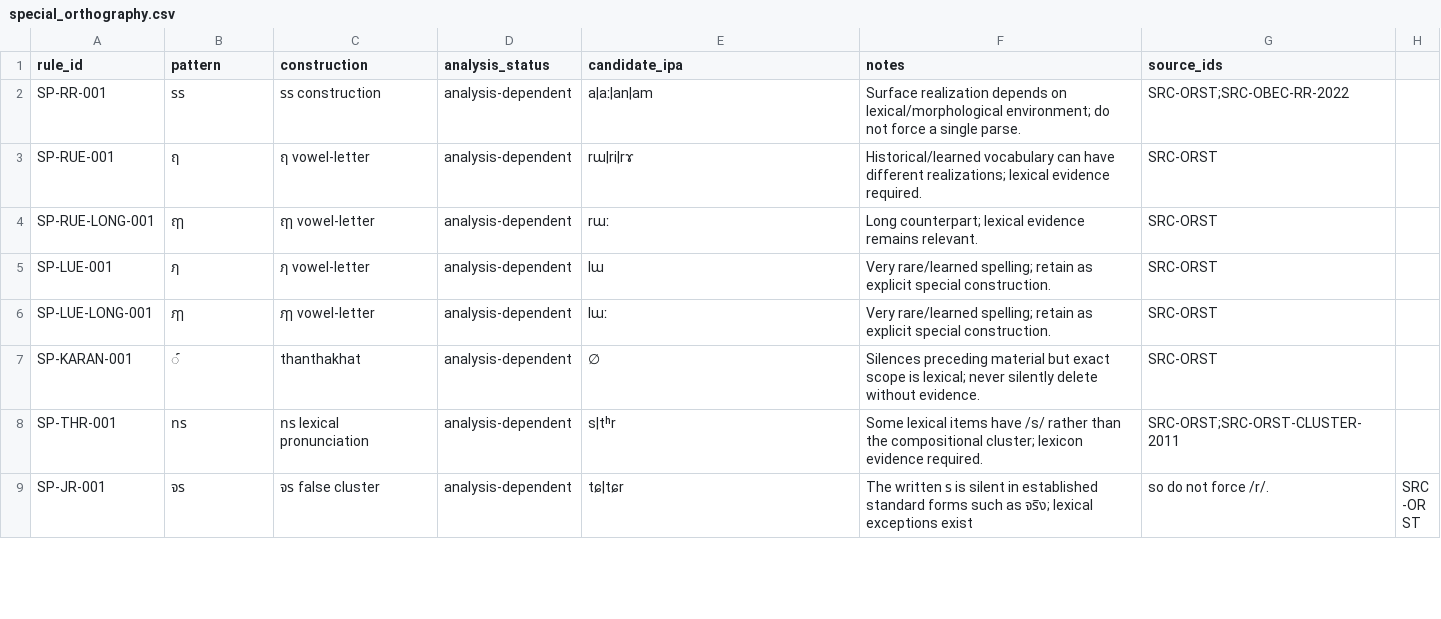
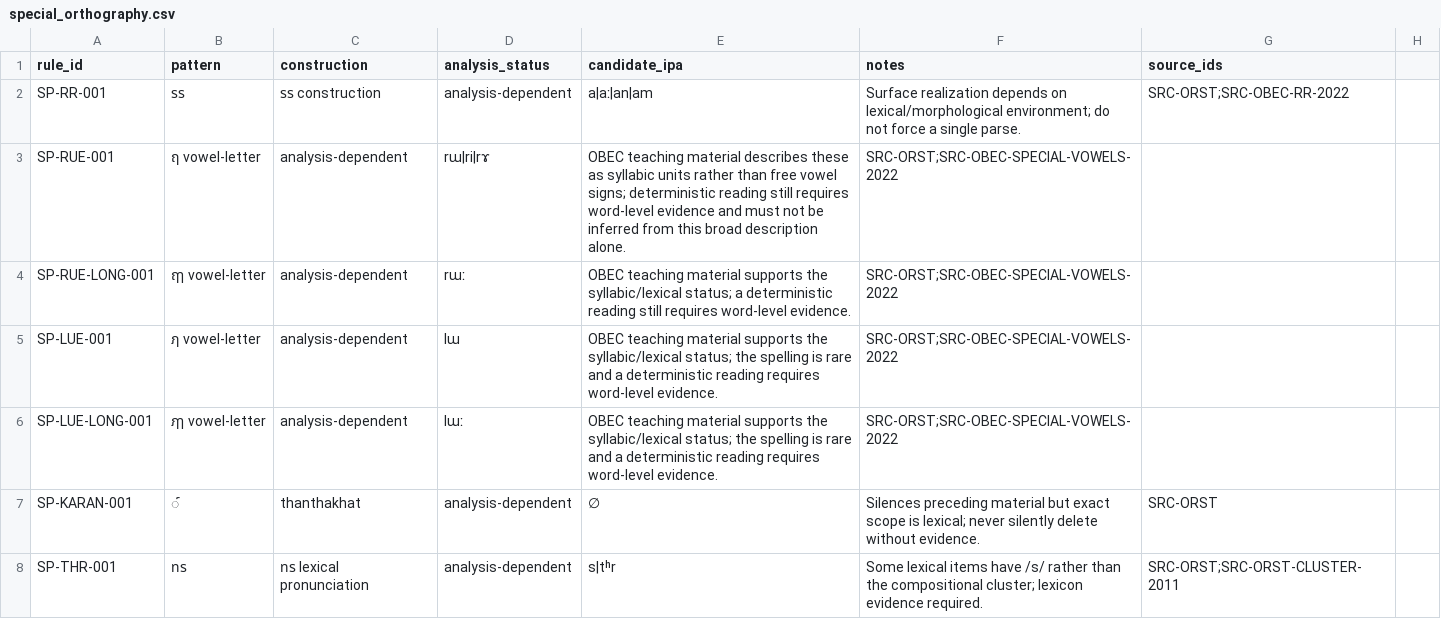
Before and after one commit to ClippyFirst/Thai-Ukrainian-Phonetic-System, a CSV file: data/thai/special_orthography.csv, drawn as a sheet; only a part is shown; the shorter side is filled out with more unchanged rows.

Commit message:
evidence: scope special-letter rules to official lexical guidance

```diff
--- a/data/thai/special_orthography.csv
+++ b/data/thai/special_orthography.csv
@@ -2,6 +2,6 @@ rule_id,pattern,construction,analysis_status,candidate_ipa,notes,source_ids
 SP-RR-001,รร,รร construction,analysis-dependent,a|aː|an|am,Surface realization depends on lexical/morphological environment; do not force a single parse.,SRC-ORST;SRC-OBEC-RR-2022
-SP-RUE-001,ฤ,ฤ vowel-letter,analysis-dependent,rɯ|ri|rɤ,Historical/learned vocabulary can have different realizations; lexical evidence required.,SRC-ORST
-SP-RUE-LONG-001,ฤๅ,ฤๅ vowel-letter,analysis-dependent,rɯː,Long counterpart; lexical evidence remains relevant.,SRC-ORST
-SP-LUE-001,ฦ,ฦ vowel-letter,analysis-dependent,lɯ,Very rare/learned spelling; retain as explicit special construction.,SRC-ORST
-SP-LUE-LONG-001,ฦๅ,ฦๅ vowel-letter,analysis-dependent,lɯː,Very rare/learned spelling; retain as explicit special construction.,SRC-ORST
+SP-RUE-001,ฤ vowel-letter,analysis-dependent,rɯ|ri|rɤ,OBEC teaching material describes these as syllabic units rather than free vowel signs; deterministic reading still requires word-level evidence and must not be inferred from this broad description alone.,SRC-ORST;SRC-OBEC-SPECIAL-VOWELS-2022
+SP-RUE-LONG-001,ฤๅ vowel-letter,analysis-dependent,rɯː,OBEC teaching material supports the syllabic/lexical status; a deterministic reading still requires word-level evidence.,SRC-ORST;SRC-OBEC-SPECIAL-VOWELS-2022
+SP-LUE-001,ฦ vowel-letter,analysis-dependent,lɯ,OBEC teaching material supports the syllabic/lexical status; the spelling is rare and a deterministic reading requires word-level evidence.,SRC-ORST;SRC-OBEC-SPECIAL-VOWELS-2022
+SP-LUE-LONG-001,ฦๅ vowel-letter,analysis-dependent,lɯː,OBEC teaching material supports the syllabic/lexical status; the spelling is rare and a deterministic reading requires word-level evidence.,SRC-ORST;SRC-OBEC-SPECIAL-VOWELS-2022
 SP-KARAN-001,์,thanthakhat,analysis-dependent,∅,Silences preceding material but exact scope is lexical; never silently delete without evidence.,SRC-ORST
```
